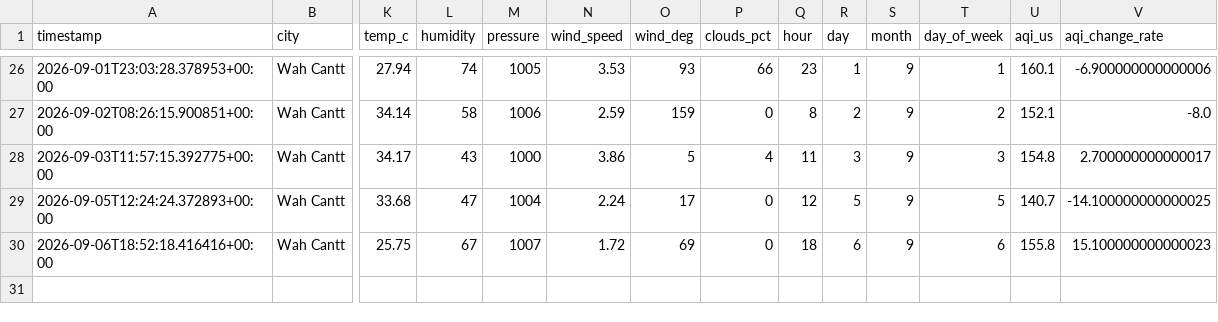
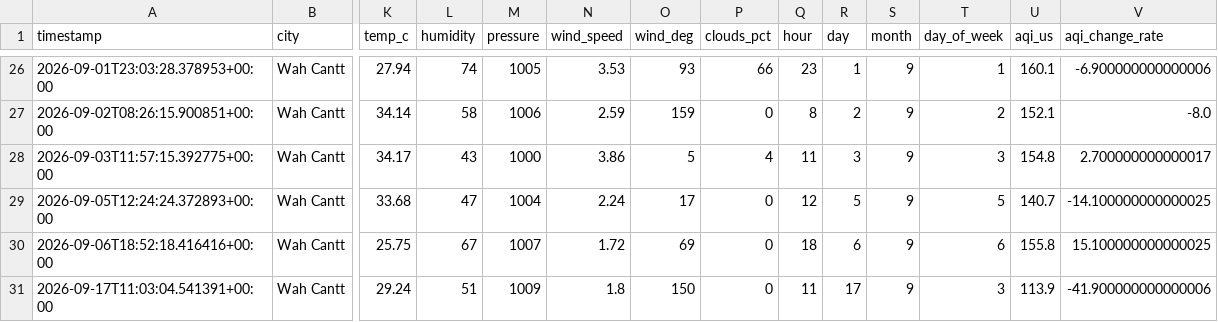
Before and after one commit to usmhan123/aqi-predictor, a CSV file: data/features.csv, drawn as a sheet; only a part is shown, gaps mark what is left out; rows hold the shown columns only; the diff names each change by its address in the sheet, - before the commit and + after, or states it on an @@ line.

```diff
--- a/data/features.csv
+++ b/data/features.csv
-V30 (aqi_change_rate): 15.100000000000023
+V30 (aqi_change_rate): 15.100000000000025
+row 31: 2026-09-17T11:03:04.541391+00:00 | Wah Cantt | 29.24 | 51 | 1009 | 1.8 | 150 | 0 | 11 | 17 | 9 | 3 | 113.9 | -41.900000000000006
```
